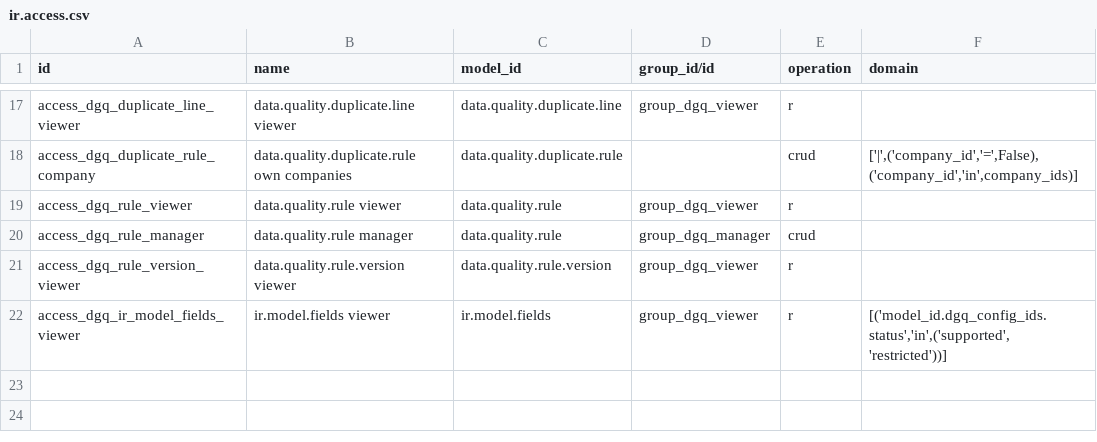
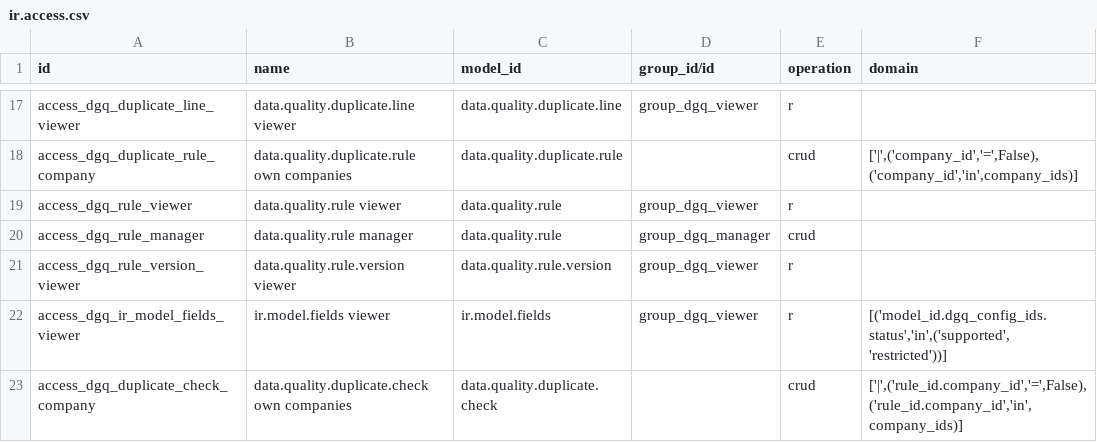
Before and after one commit to duonglong/dummyrepo, a CSV file: data_governance_quality_center_app/security/ir.access.csv, drawn as a sheet; only a part is shown, gaps mark what is left out.

```diff
--- a/data_governance_quality_center_app/security/ir.access.csv
+++ b/data_governance_quality_center_app/security/ir.access.csv
@@ -22 +22,2 @@ access_dgq_rule_version_viewer,data.quality.rule.version viewer,data.quality.rul
 access_dgq_ir_model_fields_viewer,ir.model.fields viewer,ir.model.fields,group_dgq_viewer,r,"[('model_id.dgq_config_ids.status','in',('supported','restricted'))]"
+access_dgq_duplicate_check_company,data.quality.duplicate.check own companies,data.quality.duplicate.check,,crud,"['|',('rule_id.company_id','=',False),('rule_id.company_id','in',company_ids)]"
```
Also changed, not shown: 7 other files.
